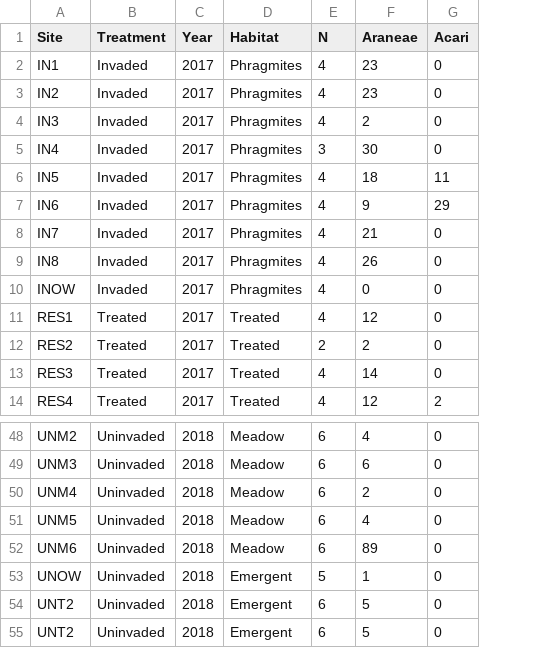
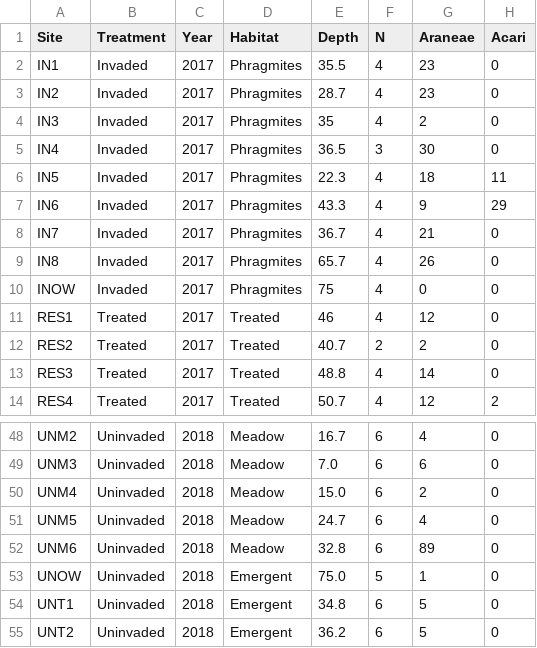
Before and after one commit to cdrobich/PhD3.InvertCommunity, a CSV file: Data/emerging_invertebrates.csv, drawn as a sheet; only a part is shown, gaps mark what is left out; the diff names each change by its address in the sheet, - before the commit and + after, or states it on an @@ line.

Commit message:
Added water depth

```diff
--- a/Data/emerging_invertebrates.csv
+++ b/Data/emerging_invertebrates.csv
+column E (Depth), rows 2-14: 35.5 | 28.7 | 35 | 36.5 | 22.3 | 43.3 | 36.7 | 65.7 | 75 | 46 | 40.7 | 48.8 | 50.7; rows 48-55: 16.7 | 7.0 | 15.0 | 24.7 | 32.8 | 75.0 | 34.8 | 36.2
-A54 (Site): UNT2
+A54 (Site): UNT1
```
Also changed, not shown: Data/aquatic_inverts_rares2.csv, Data/emerging_invertebrate_univariate.csv, 5 other files.
